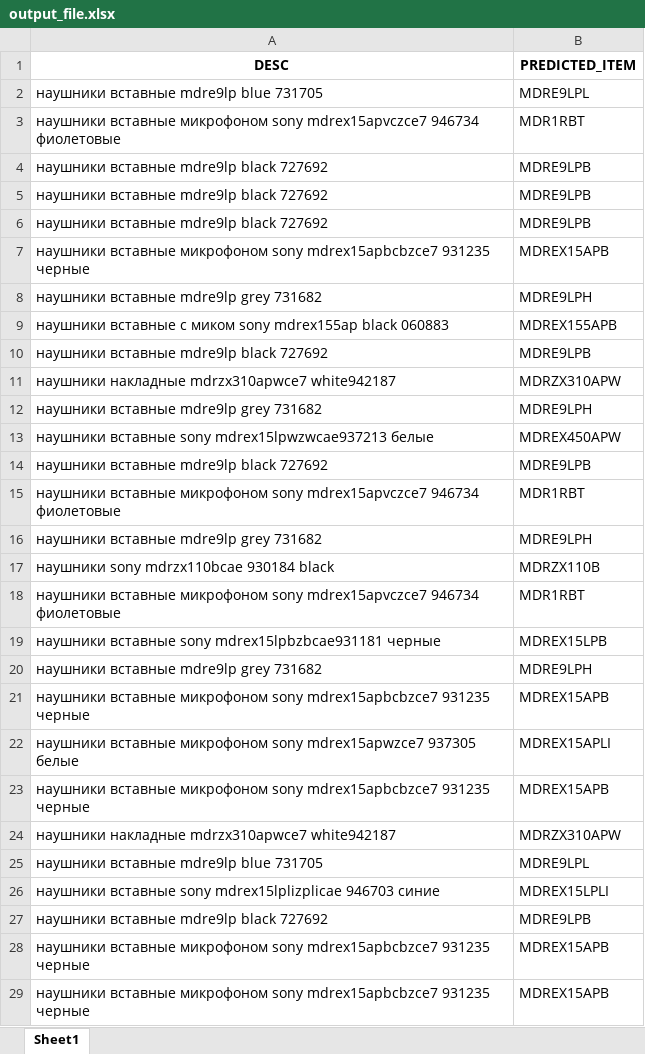
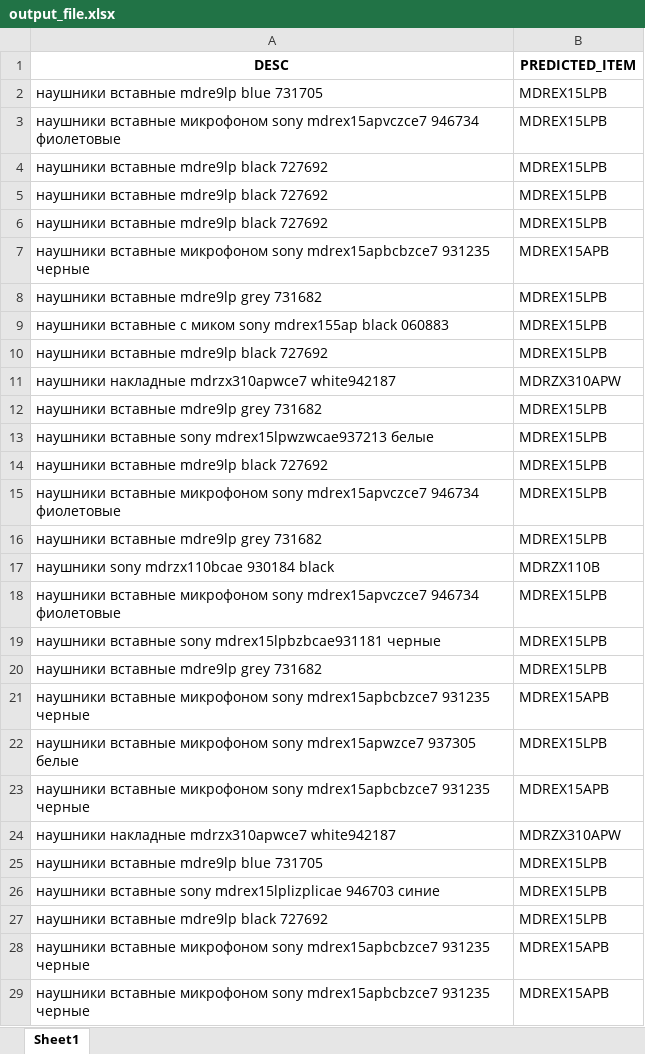
Before and after one commit to hydramst/sku_matcher, an Excel workbook: output_file.xlsx, sheet Sheet1, drawn as a sheet; only a part is shown; values as stored, in another font and other column widths than the file's, no borders; the diff covers the shown part only; the diff names each change by its address in the sheet, - before the commit and + after, or states it on an @@ line.

```diff
--- a/output_file.xlsx (sheet Sheet1)
+++ b/output_file.xlsx (sheet Sheet1)
-B2 (PREDICTED_ITEM): MDRE9LPL
+B2 (PREDICTED_ITEM): MDREX15LPB
-B3 (PREDICTED_ITEM): MDR1RBT
+B3 (PREDICTED_ITEM): MDREX15LPB
-B4:B6 (PREDICTED_ITEM): MDRE9LPB
+B4:B6 (PREDICTED_ITEM): MDREX15LPB
-B8 (PREDICTED_ITEM): MDRE9LPH
+B8 (PREDICTED_ITEM): MDREX15LPB
-B9 (PREDICTED_ITEM): MDREX155APB
+B9 (PREDICTED_ITEM): MDREX15LPB
-B10 (PREDICTED_ITEM): MDRE9LPB
+B10 (PREDICTED_ITEM): MDREX15LPB
-B12 (PREDICTED_ITEM): MDRE9LPH
+B12 (PREDICTED_ITEM): MDREX15LPB
-B13 (PREDICTED_ITEM): MDREX450APW
+B13 (PREDICTED_ITEM): MDREX15LPB
-B14 (PREDICTED_ITEM): MDRE9LPB
+B14 (PREDICTED_ITEM): MDREX15LPB
-B15 (PREDICTED_ITEM): MDR1RBT
+B15 (PREDICTED_ITEM): MDREX15LPB
-B16 (PREDICTED_ITEM): MDRE9LPH
+B16 (PREDICTED_ITEM): MDREX15LPB
-B18 (PREDICTED_ITEM): MDR1RBT
+B18 (PREDICTED_ITEM): MDREX15LPB
-B20 (PREDICTED_ITEM): MDRE9LPH
+B20 (PREDICTED_ITEM): MDREX15LPB
-B22 (PREDICTED_ITEM): MDREX15APLI
+B22 (PREDICTED_ITEM): MDREX15LPB
-B25 (PREDICTED_ITEM): MDRE9LPL
+B25 (PREDICTED_ITEM): MDREX15LPB
-B26 (PREDICTED_ITEM): MDREX15LPLI
+B26 (PREDICTED_ITEM): MDREX15LPB
-B27 (PREDICTED_ITEM): MDRE9LPB
+B27 (PREDICTED_ITEM): MDREX15LPB
```
Also changed, not shown: 371 edited cells elsewhere in this sheet, 10 other files.
